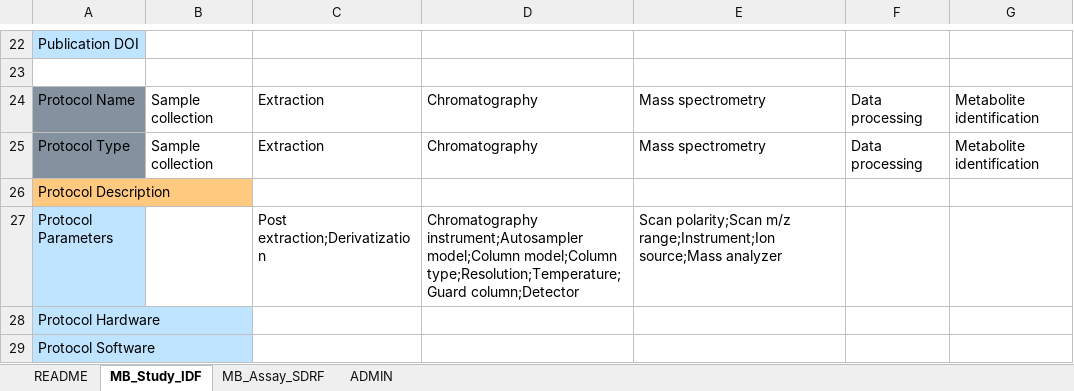
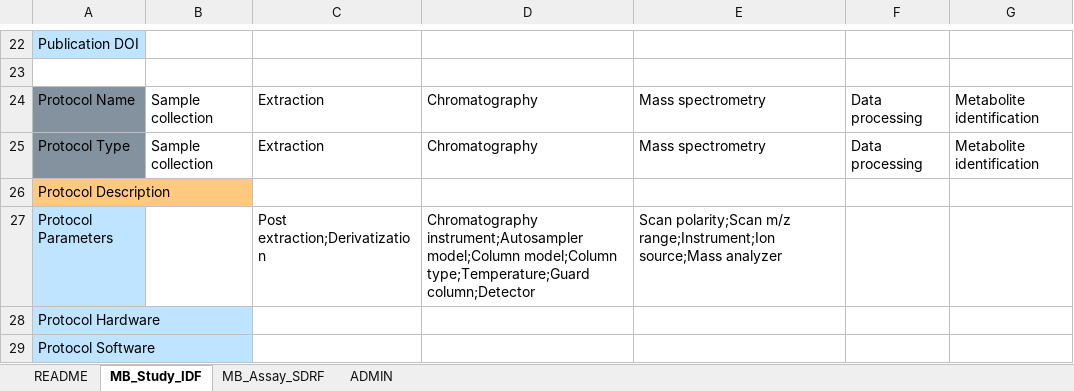
Before and after one commit to ddbj/pub, an Excel workbook: docs/metabobank/metadata_excel/MetaboBank_GC-FID-MS_metadata.xlsx, sheet MB_Study_IDF, drawn as a sheet; only a part is shown, gaps mark what is left out; values as stored, in another font and other column widths than the file's, no borders; the diff names each change by its address in the sheet, - before the commit and + after, or states it on an @@ line.

```diff
--- a/docs/metabobank/metadata_excel/MetaboBank_GC-FID-MS_metadata.xlsx (sheet MB_Study_IDF)
+++ b/docs/metabobank/metadata_excel/MetaboBank_GC-FID-MS_metadata.xlsx (sheet MB_Study_IDF)
-D27: …model;Column model;Column type;Resolution;Temperature;Guard column;Detector
+D27: …model;Column model;Column type;Temperature;Guard column;Detector
```
Also changed, not shown: sheet MB_Assay_SDRF, sheet README, docs/metabobank/metadata_excel/MetaboBank_GC-MS_metadata.xlsx, docs/metabobank/metadata_excel/MetaboBank_GCGC-MS_metadata.xlsx, 2 other files.
